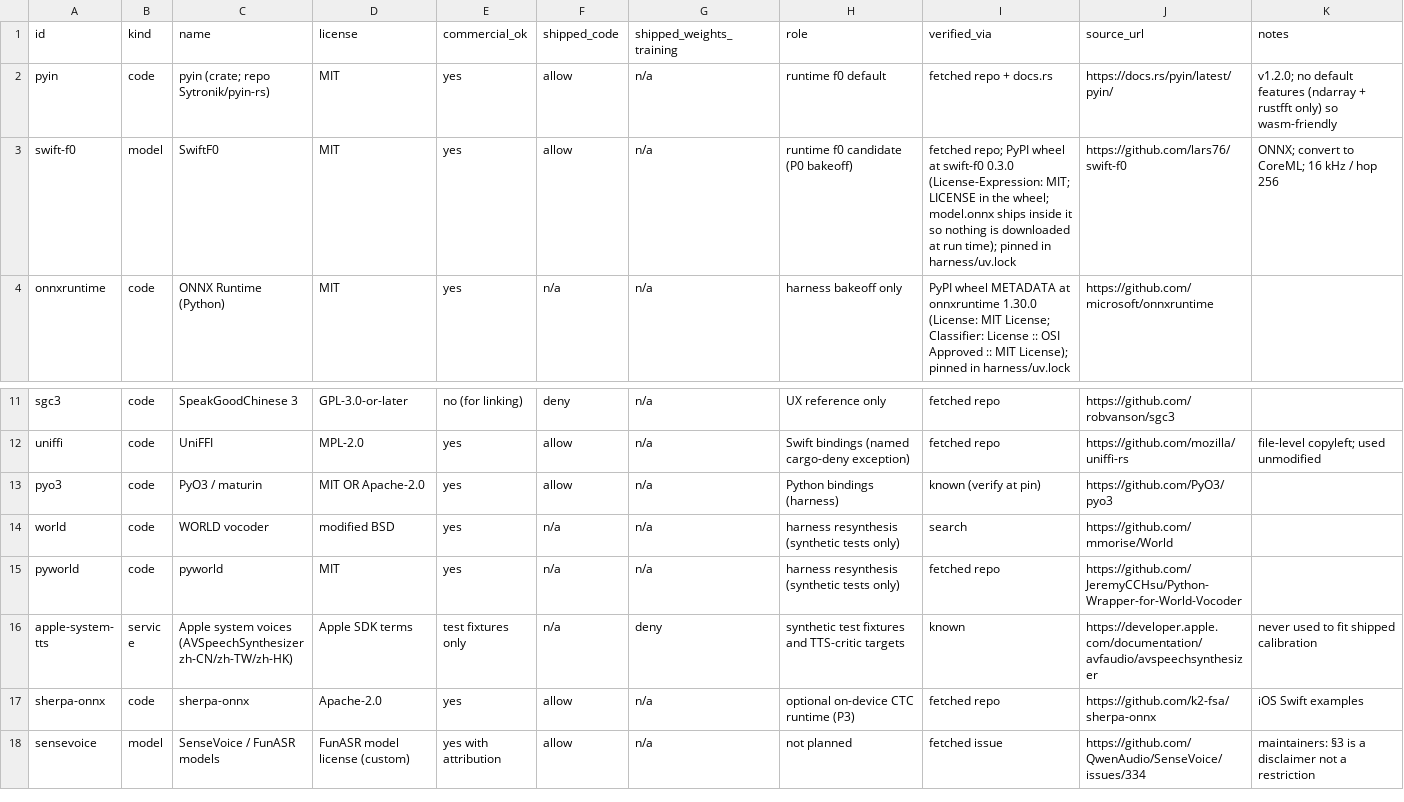
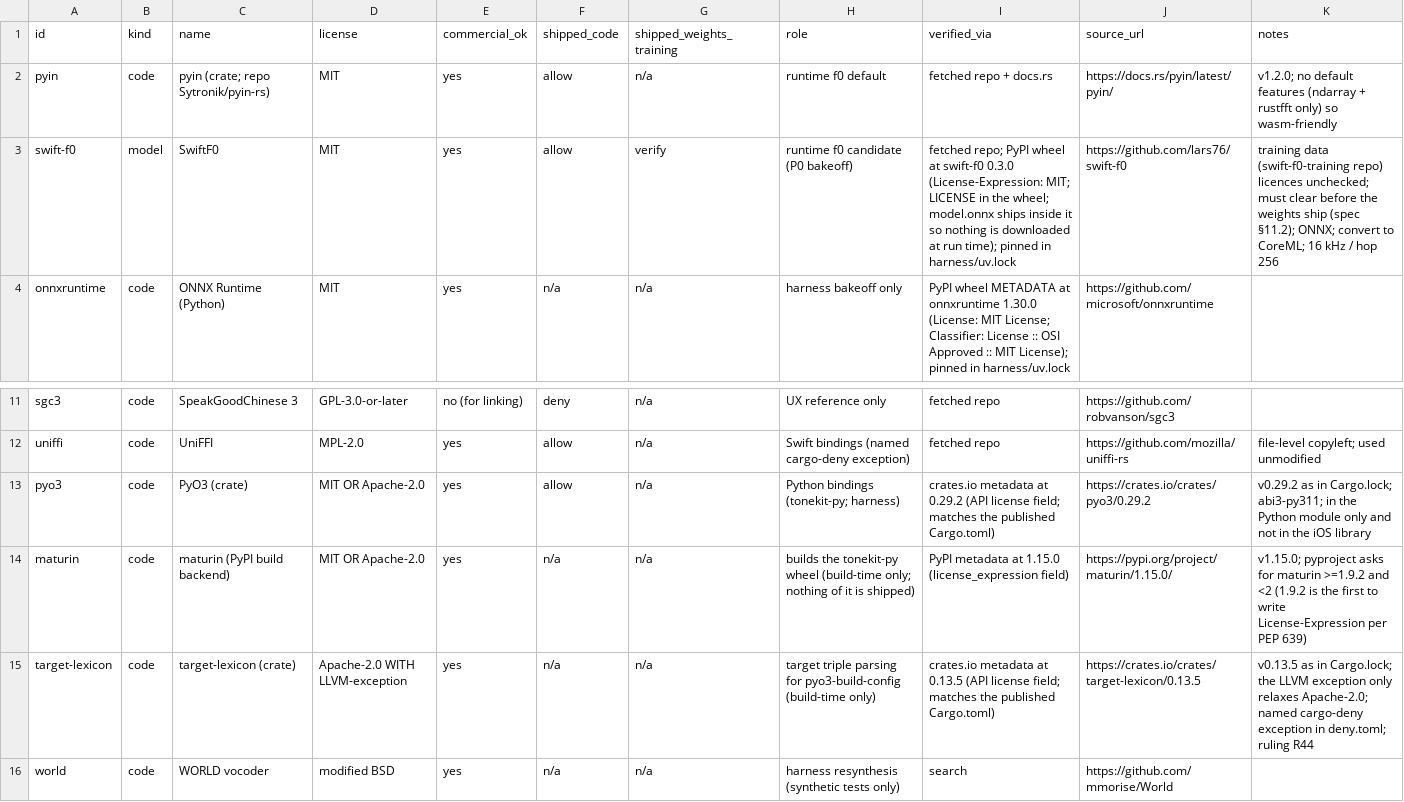
Before and after one commit to djt358/tonalkit, a CSV file: data-register.csv, drawn as a sheet; only a part is shown, gaps mark what is left out; the shorter side is filled out with more unchanged rows.

```diff
--- a/data-register.csv
+++ b/data-register.csv
@@ -2,3 +2,3 @@ id,kind,name,license,commercial_ok,shipped_code,shipped_weights_training,role,ve
 pyin,code,pyin (crate; repo Sytronik/pyin-rs),MIT,yes,allow,n/a,runtime f0 default,fetched repo + docs.rs,https://docs.rs/pyin/latest/pyin/,v1.2.0; no default features (ndarray + rustfft only) so wasm-friendly
-swift-f0,model,SwiftF0,MIT,yes,allow,n/a,runtime f0 candidate (P0 bakeoff),fetched repo; PyPI wheel at swift-f0 0.3.0 (License-Expression: MIT; LICENSE in the wheel; model.onnx ships inside it so nothing is downloaded at run time); pinned in harness/uv.lock,https://github.com/lars76/swift-f0,ONNX; convert to CoreML; 16 kHz / hop 256
+swift-f0,model,SwiftF0,MIT,yes,allow,verify,runtime f0 candidate (P0 bakeoff),fetched repo; PyPI wheel at swift-f0 0.3.0 (License-Expression: MIT; LICENSE in the wheel; model.onnx ships inside it so nothing is downloaded at run time); pinned in harness/uv.lock,https://github.com/lars76/swift-f0,training data (swift-f0-training repo) licences unchecked; must clear before the weights ship (spec §11.2); ONNX; convert to CoreML; 16 kHz / hop 256
 onnxruntime,code,ONNX Runtime (Python),MIT,yes,n/a,n/a,harness bakeoff only,PyPI wheel METADATA at onnxruntime 1.30.0 (License: MIT License; Classifier: License :: OSI Approved :: MIT License); pinned in harness/uv.lock,https://github.com/microsoft/onnxruntime,
@@ -12,3 +12,5 @@ sgc3,code,SpeakGoodChinese 3,GPL-3.0-or-later,no (for linking),deny,n/a,UX refer
 uniffi,code,UniFFI,MPL-2.0,yes,allow,n/a,Swift bindings (named cargo-deny exception),fetched repo,https://github.com/mozilla/uniffi-rs,file-level copyleft; used unmodified
-pyo3,code,PyO3 / maturin,MIT OR Apache-2.0,yes,allow,n/a,Python bindings (harness),known (verify at pin),https://github.com/PyO3/pyo3,
+pyo3,code,PyO3 (crate),MIT OR Apache-2.0,yes,allow,n/a,Python bindings (tonekit-py; harness),crates.io metadata at 0.29.2 (API license field; matches the published Cargo.toml),https://crates.io/crates/pyo3/0.29.2,v0.29.2 as in Cargo.lock; abi3-py311; in the Python module only and not in the iOS library
+maturin,code,maturin (PyPI build backend),MIT OR Apache-2.0,yes,n/a,n/a,builds the tonekit-py wheel (build-time only; nothing of it is shipped),PyPI metadata at 1.15.0 (license_expression field),https://pypi.org/project/maturin/1.15.0/,v1.15.0; pyproject asks for maturin >=1.9.2 and <2 (1.9.2 is the first to write License-Expression per PEP 639)
+target-lexicon,code,target-lexicon (crate),Apache-2.0 WITH LLVM-exception,yes,n/a,n/a,target triple parsing for pyo3-build-config (build-time only),crates.io metadata at 0.13.5 (API license field; matches the published Cargo.toml),https://crates.io/crates/target-lexicon/0.13.5,v0.13.5 as in Cargo.lock; the LLVM exception only relaxes Apache-2.0; named cargo-deny exception in deny.toml; ruling R44
 world,code,WORLD vocoder,modified BSD,yes,n/a,n/a,harness resynthesis (synthetic tests only),search,https://github.com/mmorise/World,
```
Also changed, not shown: docs/research/tone-assessment-license-register.csv, 37 other files.
